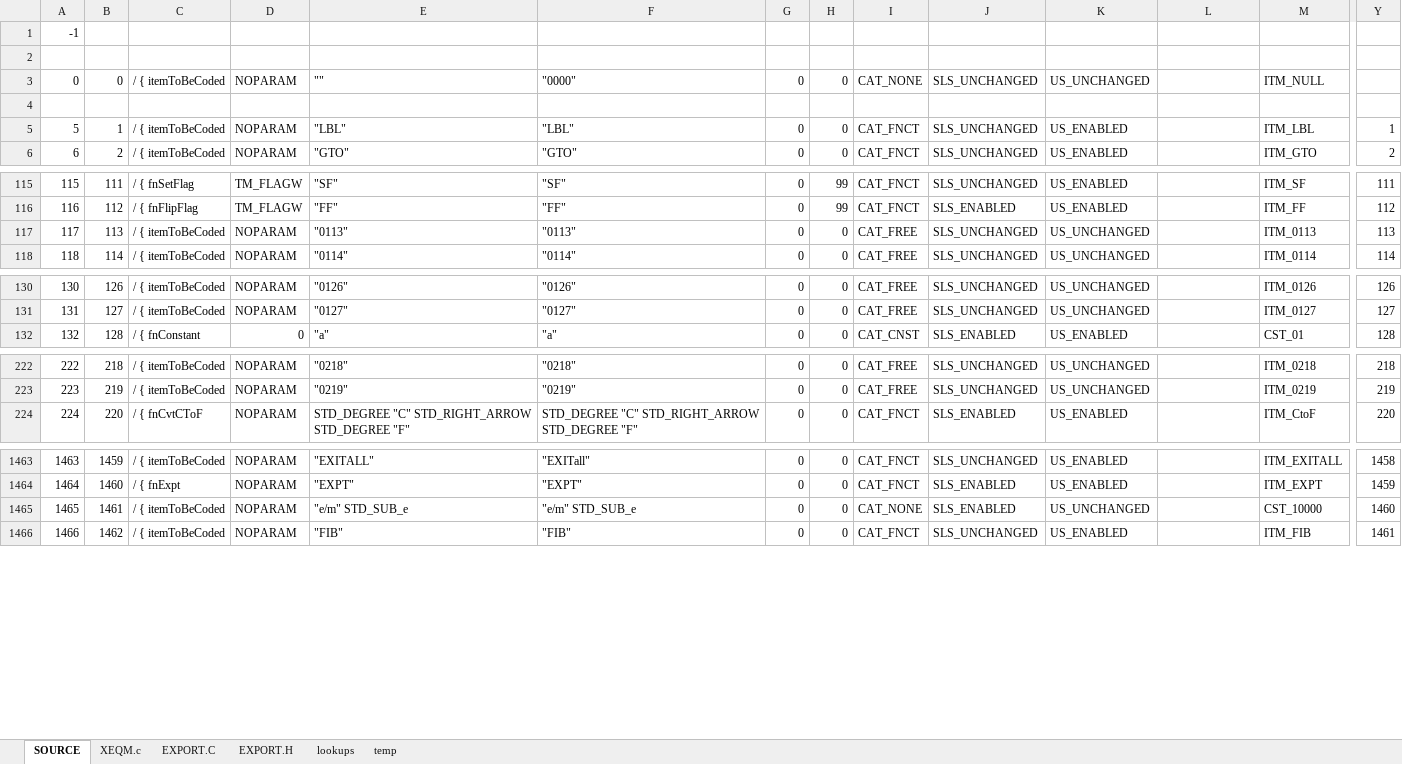
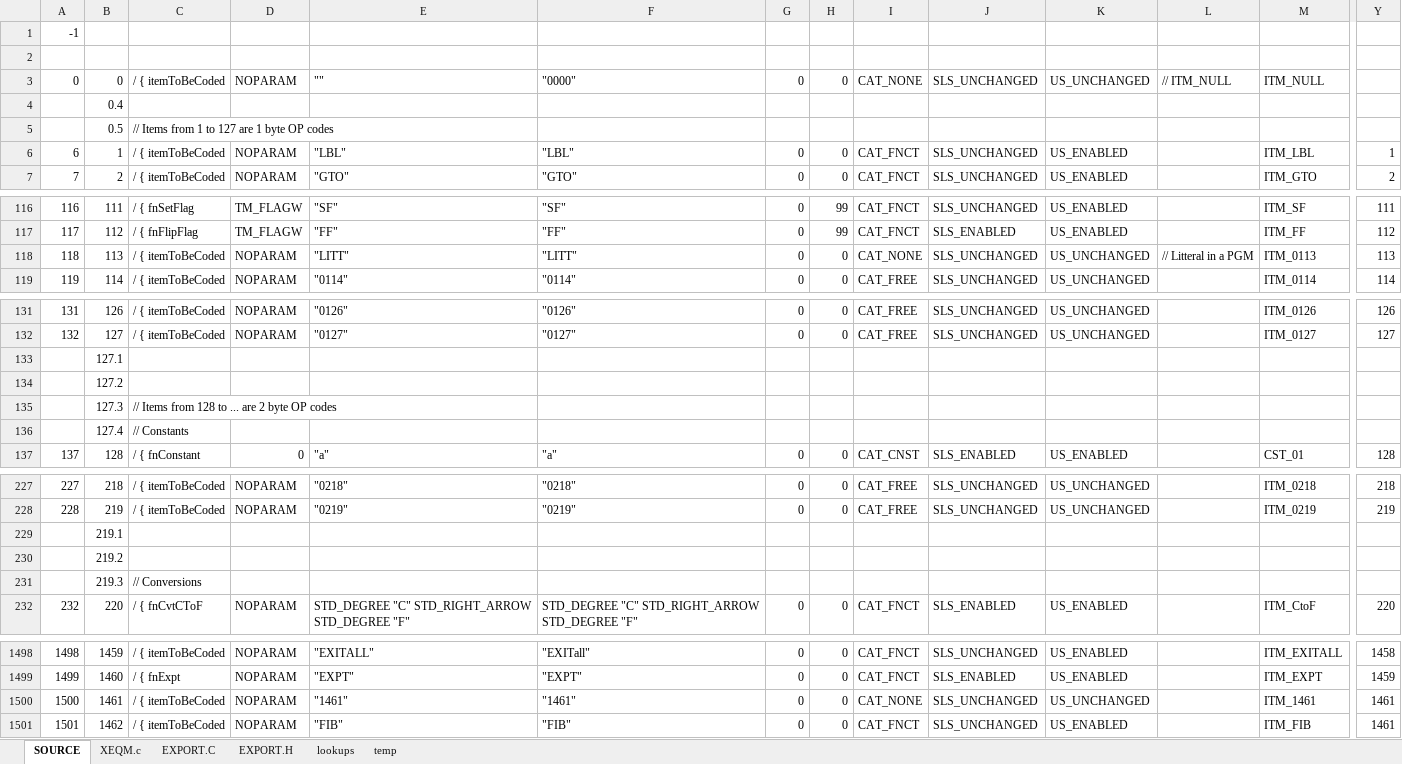
Before and after one commit to semi-simple/C43-mirror, an Excel workbook: src/items.xlsx, sheet SOURCE, drawn as a sheet; only a part is shown, gaps mark what is left out; values as stored, in another font and other column widths than the file's, no cell formats; conditional formats not drawn; addresses are those after the commit; rows hold the shown columns only; the diff covers the shown part only; the diff names each change by its address in the sheet, - before the commit and + after, or states it on an @@ line.

```diff
--- a/src/items.xlsx (sheet SOURCE)
+++ b/src/items.xlsx (sheet SOURCE)
-L3: (empty)
+L3: // ITM_NULL
-B4: (empty)
+B4: 0.4
+row 5:  | 0.5 | // Items from 1 to 127 are 1 byte OP codes
@@ column A renumbered from row 6 down @@
-E118: "0113"
+E118: "LITT"
-F118: "0113"
+F118: "LITT"
-I118: CAT_FREE
+I118: CAT_NONE
-L118: (empty)
+L118: // Litteral in a PGM
+row 133:  | 127.1
+row 134:  | 127.2
+row 135:  | 127.3 | // Items from 128 to ... are 2 byte OP codes
+row 136:  | 127.4 | // Constants
+row 229:  | 219.1
+row 230:  | 219.2
+row 231:  | 219.3 | // Conversions
-E1500: "e/m" STD_SUB_e
+E1500: "1461"
-F1500: "e/m" STD_SUB_e
+F1500: "1461"
-J1500: SLS_ENABLED
+J1500: SLS_UNCHANGED
-M1500: CST_10000
+M1500: ITM_1461
-Y1500: 1460
+Y1500: 1461
```
Also changed, not shown: 29 added rows and 4 edited cells elsewhere in this sheet, sheet EXPORT.C, sheet EXPORT.H, cell formats, formulas that keep their value, 3 other files.
